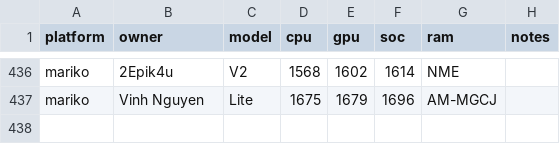
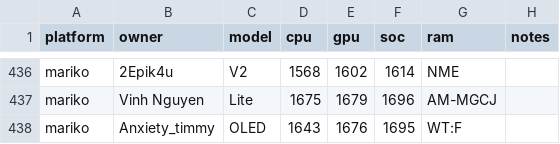
Before and after one commit to Horizon-OC/speedodb, a CSV file: data/entries.csv, drawn as a sheet; only a part is shown, gaps mark what is left out; the diff names each change by its address in the sheet, - before the commit and + after, or states it on an @@ line.

```diff
--- a/data/entries.csv
+++ b/data/entries.csv
+row 438: mariko | Anxiety_timmy | OLED | 1643 | 1676 | 1695 | WT:F
```
Also changed, not shown: 1 other file.
